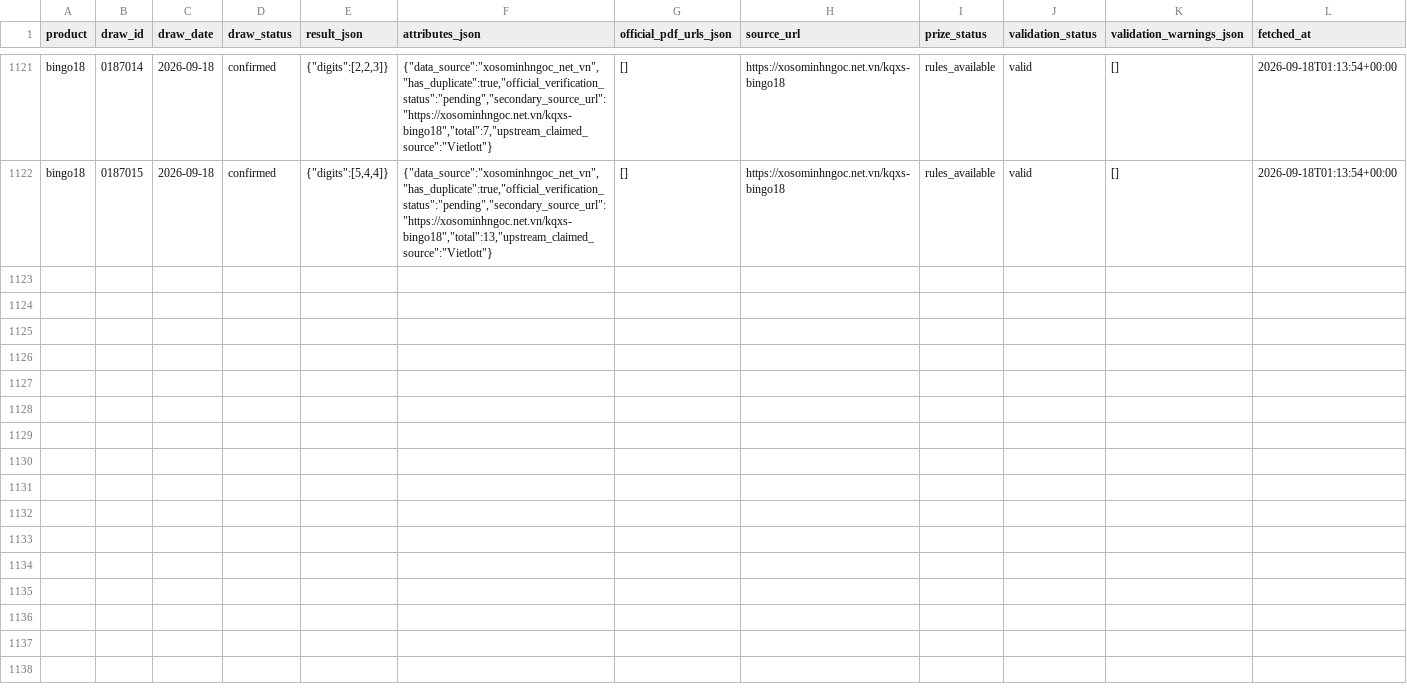
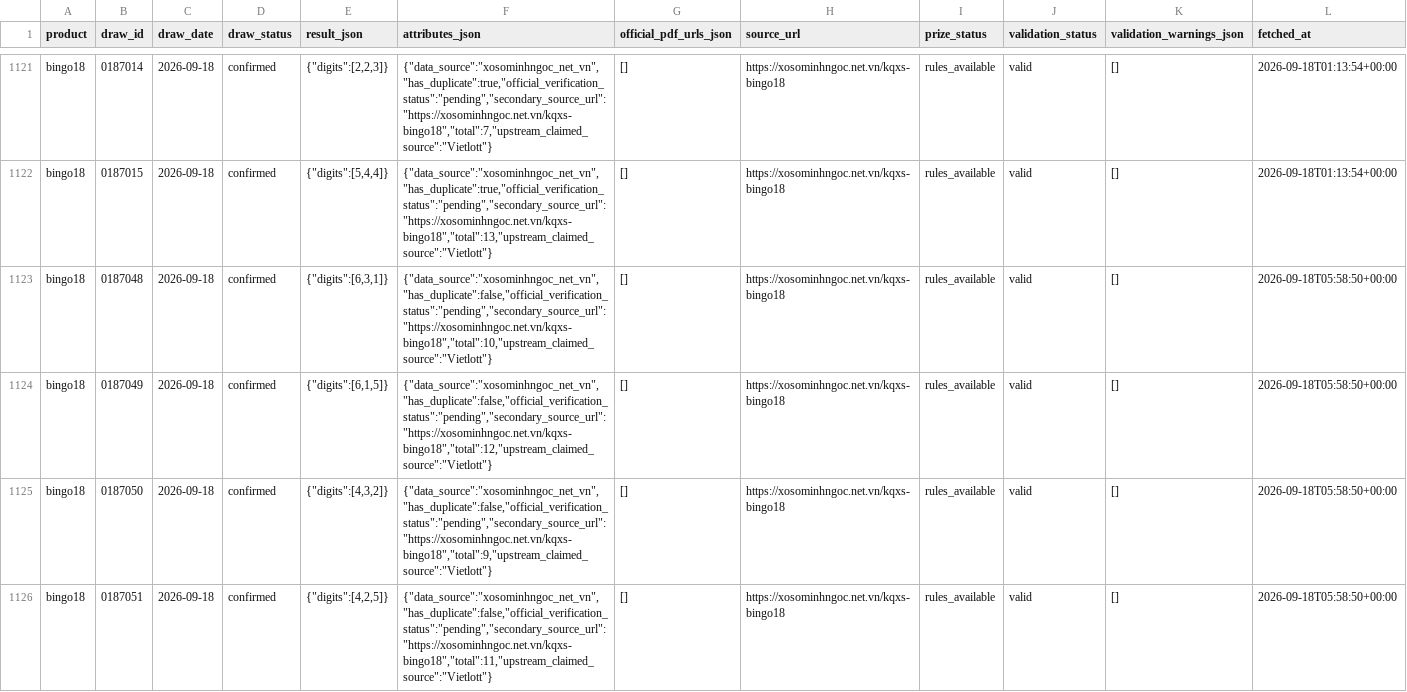
Before and after one commit to NhanAZ-Data/vietlott-research, a CSV file: datasets/draws/bingo18/2026-09.csv, drawn as a sheet; only a part is shown, gaps mark what is left out; the diff covers the shown part only; the diff names each change by its address in the sheet, - before the commit and + after, or states it on an @@ line.

```diff
--- a/datasets/draws/bingo18/2026-09.csv
+++ b/datasets/draws/bingo18/2026-09.csv
+row 1123: bingo18 | 0187048 | 2026-09-18 | confirmed | {"digits":[6,3,1]} | {"data_source":"xosominhngoc_net_vn","has_duplicate":false,"official_verification_status":"pending","secondary_source_url":"https://xosominhngoc.net.vn/kqxs-bingo18","total":10,"upstream_claimed_source":"Vietlott"} | [] | https://xosominhngoc.net.vn/kqxs-bingo18 | rules_available | valid | [] | 2026-09-18T05:58:50+00:00
+row 1124: bingo18 | 0187049 | 2026-09-18 | confirmed | {"digits":[6,1,5]} | {"data_source":"xosominhngoc_net_vn","has_duplicate":false,"official_verification_status":"pending","secondary_source_url":"https://xosominhngoc.net.vn/kqxs-bingo18","total":12,"upstream_claimed_source":"Vietlott"} | [] | https://xosominhngoc.net.vn/kqxs-bingo18 | rules_available | valid | [] | 2026-09-18T05:58:50+00:00
+row 1125: bingo18 | 0187050 | 2026-09-18 | confirmed | {"digits":[4,3,2]} | {"data_source":"xosominhngoc_net_vn","has_duplicate":false,"official_verification_status":"pending","secondary_source_url":"https://xosominhngoc.net.vn/kqxs-bingo18","total":9,"upstream_claimed_source":"Vietlott"} | [] | https://xosominhngoc.net.vn/kqxs-bingo18 | rules_available | valid | [] | 2026-09-18T05:58:50+00:00
+row 1126: bingo18 | 0187051 | 2026-09-18 | confirmed | {"digits":[4,2,5]} | {"data_source":"xosominhngoc_net_vn","has_duplicate":false,"official_verification_status":"pending","secondary_source_url":"https://xosominhngoc.net.vn/kqxs-bingo18","total":11,"upstream_claimed_source":"Vietlott"} | [] | https://xosominhngoc.net.vn/kqxs-bingo18 | rules_available | valid | [] | 2026-09-18T05:58:50+00:00
```
Also changed, not shown: 11 added rows elsewhere in this file, 4 other files.
